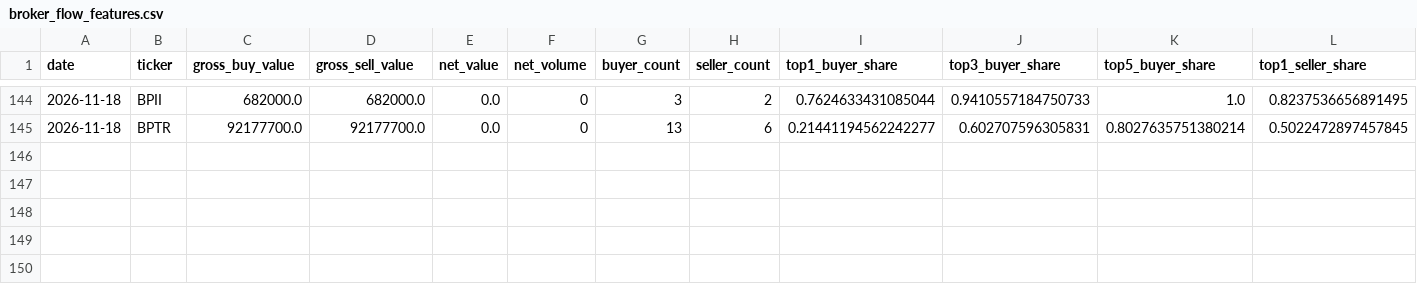
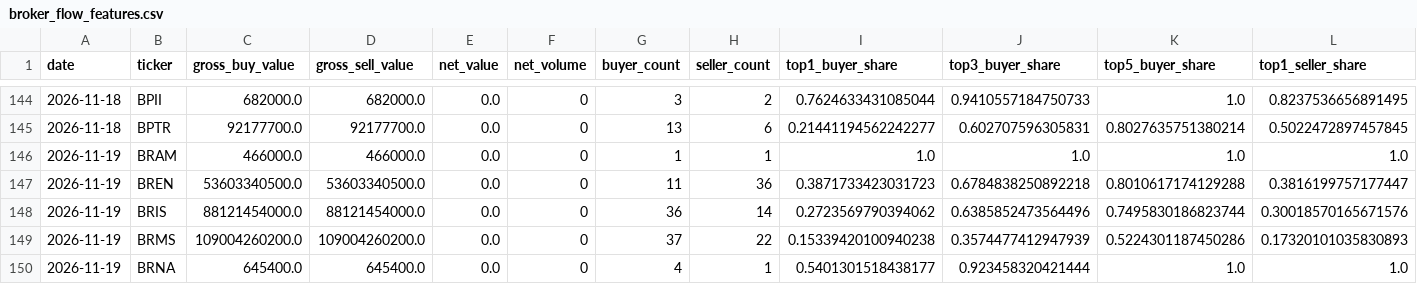
Before and after one commit to byusetianto-netizen/bayu-idx-trading-engine, a CSV file: data/broker/broker_flow_features.csv, drawn as a sheet; only a part is shown, gaps mark what is left out; rows hold the shown columns only; the diff names each change by its address in the sheet, - before the commit and + after, or states it on an @@ line.

```diff
--- a/data/broker/broker_flow_features.csv
+++ b/data/broker/broker_flow_features.csv
+row 146: 2026-11-19 | BRAM | 466000.0 | 466000.0 | 0.0 | 0 | 1 | 1 | 1.0 | 1.0 | 1.0 | 1.0
+row 147: 2026-11-19 | BREN | 53603340500.0 | 53603340500.0 | 0.0 | 0 | 11 | 36 | 0.3871733423031723 | 0.6784838250892218 | 0.8010617174129288 | 0.3816199757177447
+row 148: 2026-11-19 | BRIS | 88121454000.0 | 88121454000.0 | 0.0 | 0 | 36 | 14 | 0.2723569790394062 | 0.6385852473564496 | 0.7495830186823744 | 0.30018570165671576
+row 149: 2026-11-19 | BRMS | 109004260200.0 | 109004260200.0 | 0.0 | 0 | 37 | 22 | 0.15339420100940238 | 0.3574477412947939 | 0.5224301187450286 | 0.17320101035830893
+row 150: 2026-11-19 | BRNA | 645400.0 | 645400.0 | 0.0 | 0 | 4 | 1 | 0.5401301518438177 | 0.923458320421444 | 1.0 | 1.0
```
Also changed, not shown: 3 other files.
